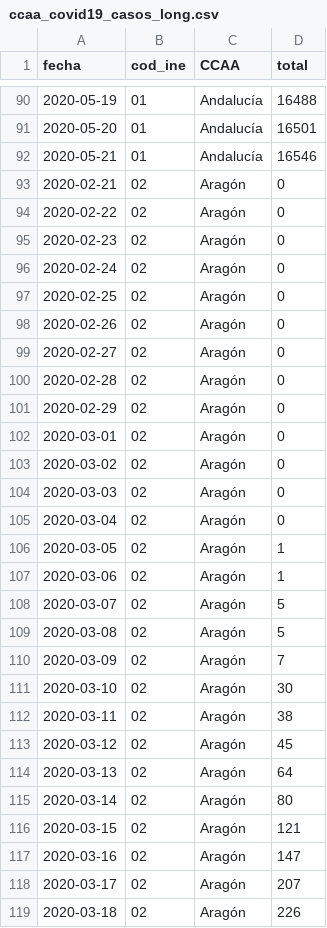
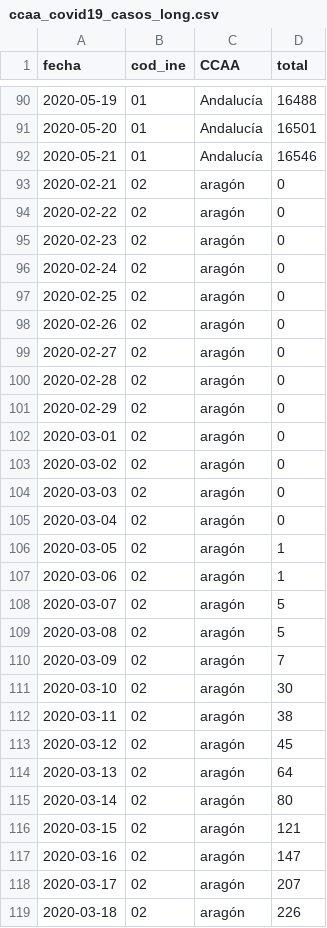
Before and after one commit to aguimorefran/COVID-19, a CSV file: datasets/ccaa_covid19_casos_long.csv, drawn as a sheet; only a part is shown, gaps mark what is left out; the diff covers the shown part only.

```diff
--- a/datasets/ccaa_covid19_casos_long.csv
+++ b/datasets/ccaa_covid19_casos_long.csv
@@ -92,28 +92,28 @@ fecha,cod_ine,CCAA,total
 2020-05-21,01,Andalucía,16546
-2020-02-21,02,Aragón,0
-2020-02-22,02,Aragón,0
-2020-02-23,02,Aragón,0
-2020-02-24,02,Aragón,0
-2020-02-25,02,Aragón,0
-2020-02-26,02,Aragón,0
-2020-02-27,02,Aragón,0
-2020-02-28,02,Aragón,0
-2020-02-29,02,Aragón,0
-2020-03-01,02,Aragón,0
-2020-03-02,02,Aragón,0
-2020-03-03,02,Aragón,0
-2020-03-04,02,Aragón,0
-2020-03-05,02,Aragón,1
-2020-03-06,02,Aragón,1
-2020-03-07,02,Aragón,5
-2020-03-08,02,Aragón,5
-2020-03-09,02,Aragón,7
-2020-03-10,02,Aragón,30
-2020-03-11,02,Aragón,38
-2020-03-12,02,Aragón,45
-2020-03-13,02,Aragón,64
-2020-03-14,02,Aragón,80
-2020-03-15,02,Aragón,121
-2020-03-16,02,Aragón,147
-2020-03-17,02,Aragón,207
-2020-03-18,02,Aragón,226
+2020-02-21,02,aragón,0
+2020-02-22,02,aragón,0
+2020-02-23,02,aragón,0
+2020-02-24,02,aragón,0
+2020-02-25,02,aragón,0
+2020-02-26,02,aragón,0
+2020-02-27,02,aragón,0
+2020-02-28,02,aragón,0
+2020-02-29,02,aragón,0
+2020-03-01,02,aragón,0
+2020-03-02,02,aragón,0
+2020-03-03,02,aragón,0
+2020-03-04,02,aragón,0
+2020-03-05,02,aragón,1
+2020-03-06,02,aragón,1
+2020-03-07,02,aragón,5
+2020-03-08,02,aragón,5
+2020-03-09,02,aragón,7
+2020-03-10,02,aragón,30
+2020-03-11,02,aragón,38
+2020-03-12,02,aragón,45
+2020-03-13,02,aragón,64
+2020-03-14,02,aragón,80
+2020-03-15,02,aragón,121
+2020-03-16,02,aragón,147
+2020-03-17,02,aragón,207
+2020-03-18,02,aragón,226
```
Also changed, not shown: 64 edited cells elsewhere in this file, datasets/ccaa_pob.csv, 1 other file.
